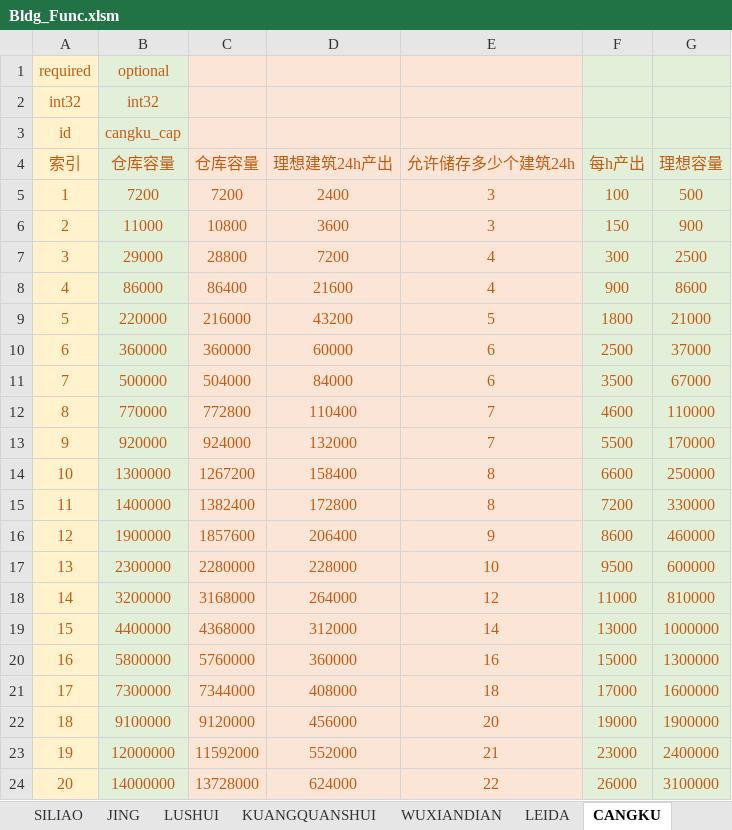
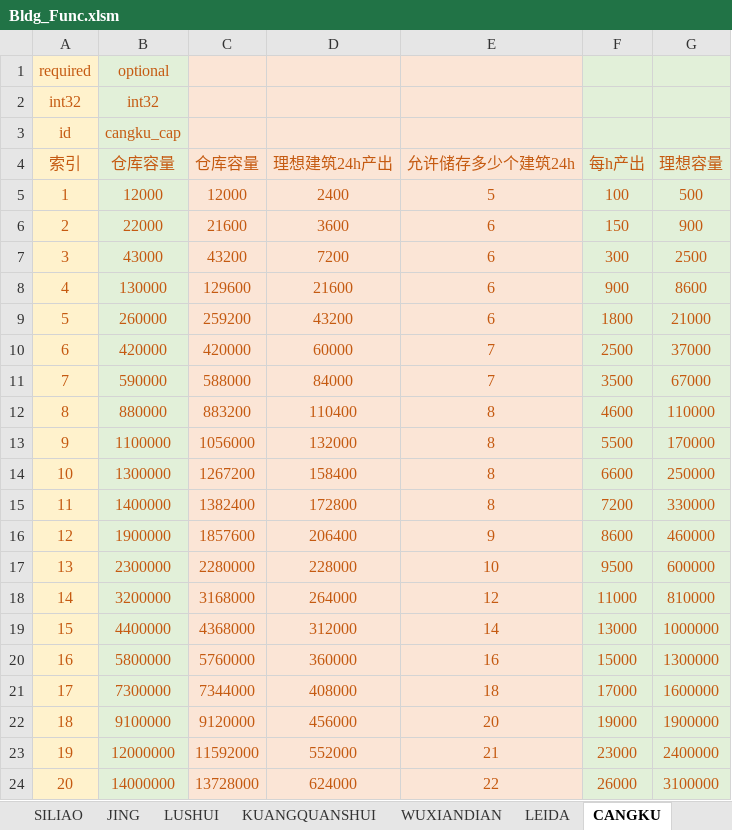
Before and after one commit to Wen1995/Project60D, an Excel workbook: tools/excelGen/xls/Bldg_Func.xlsm, sheet CANGKU, drawn as a sheet; values as stored, in another font and other column widths than the file's, no borders; the diff names each change by its address in the sheet, - before the commit and + after, or states it on an @@ line.

```diff
--- a/tools/excelGen/xls/Bldg_Func.xlsm (sheet CANGKU)
+++ b/tools/excelGen/xls/Bldg_Func.xlsm (sheet CANGKU)
-B5 (仓库容量): 7200
+B5 (仓库容量): 12000
-C5 (仓库容量): 7200
+C5 (仓库容量): 12000
-E5 (允许储存多少个建筑24h): 3
+E5 (允许储存多少个建筑24h): 5
-B6 (仓库容量): 11000
+B6 (仓库容量): 22000
-C6 (仓库容量): 10800
+C6 (仓库容量): 21600
-E6 (允许储存多少个建筑24h): 3
+E6 (允许储存多少个建筑24h): 6
-B7 (仓库容量): 29000
+B7 (仓库容量): 43000
-C7 (仓库容量): 28800
+C7 (仓库容量): 43200
-E7:E8 (允许储存多少个建筑24h): 4
+E7:E8 (允许储存多少个建筑24h): 6
-B8 (仓库容量): 86000
+B8 (仓库容量): 130000
-C8 (仓库容量): 86400
+C8 (仓库容量): 129600
-B9 (仓库容量): 220000
+B9 (仓库容量): 260000
-C9 (仓库容量): 216000
+C9 (仓库容量): 259200
-E9 (允许储存多少个建筑24h): 5
+E9 (允许储存多少个建筑24h): 6
-B10 (仓库容量): 360000
+B10 (仓库容量): 420000
-C10 (仓库容量): 360000
+C10 (仓库容量): 420000
-E10:E11 (允许储存多少个建筑24h): 6
+E10:E11 (允许储存多少个建筑24h): 7
-B11 (仓库容量): 500000
+B11 (仓库容量): 590000
-C11 (仓库容量): 504000
+C11 (仓库容量): 588000
-B12 (仓库容量): 770000
+B12 (仓库容量): 880000
-C12 (仓库容量): 772800
+C12 (仓库容量): 883200
-E12:E13 (允许储存多少个建筑24h): 7
+E12:E13 (允许储存多少个建筑24h): 8
-B13 (仓库容量): 920000
+B13 (仓库容量): 1100000
-C13 (仓库容量): 924000
+C13 (仓库容量): 1056000
```
Also changed, not shown: charts or pictures, tools/excelGen/xls/Core_Sys.xlsm, 41 other files.
